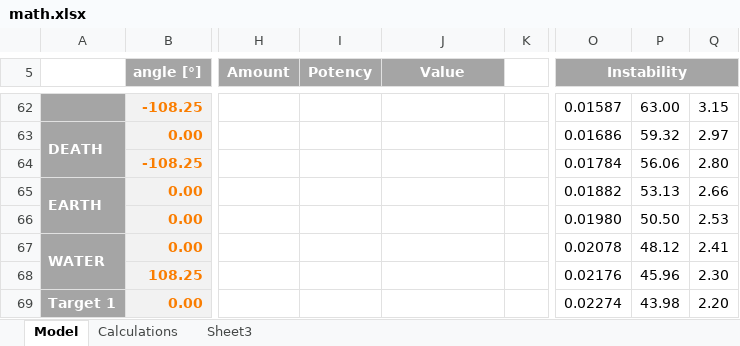
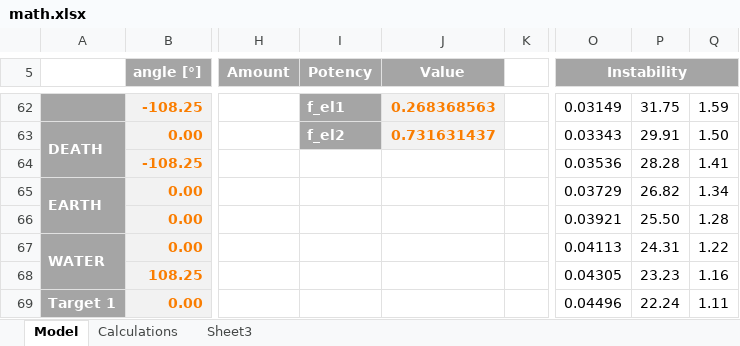
Before and after one commit to InfinityRaider/ElementalInvocations, an Excel workbook: math.xlsx, sheet Model, drawn as a sheet; only a part is shown, gaps mark what is left out; values as stored, in another font and other column widths than the file's, no borders; charts and pictures not drawn; the diff covers the shown part only; the diff names each change by its address in the sheet, - before the commit and + after, or states it on an @@ line.

```diff
--- a/math.xlsx (sheet Model)
+++ b/math.xlsx (sheet Model)
-I62 (Potency): (empty)
+I62 (Potency): f_el1
-I62:I63 fill: none
+I62:I63 fill: #A5A5A5
-J62 (Value): (empty)
+J62 (Value): 0.268368563
-J62:J63 fill: none
+J62:J63 fill: #F2F2F2
-O62 (Instability): 0.01587
+O62 (Instability): 0.03149
-P62: 63.00
+P62: 31.75
-Q62: 3.15
+Q62: 1.59
-I63 (Potency): (empty)
+I63 (Potency): f_el2
-J63 (Value): (empty)
+J63 (Value): 0.731631437
-O63 (Instability): 0.01686
+O63 (Instability): 0.03343
-P63: 59.32
+P63: 29.91
-Q63: 2.97
+Q63: 1.50
-O64 (Instability): 0.01784
+O64 (Instability): 0.03536
-P64: 56.06
+P64: 28.28
-Q64: 2.80
+Q64: 1.41
-O65 (Instability): 0.01882
+O65 (Instability): 0.03729
-P65: 53.13
+P65: 26.82
-Q65: 2.66
+Q65: 1.34
-O66 (Instability): 0.01980
+O66 (Instability): 0.03921
-P66: 50.50
+P66: 25.50
-Q66: 2.53
+Q66: 1.28
-O67 (Instability): 0.02078
+O67 (Instability): 0.04113
-P67: 48.12
+P67: 24.31
-Q67: 2.41
+Q67: 1.22
-O68 (Instability): 0.02176
+O68 (Instability): 0.04305
-P68: 45.96
+P68: 23.23
-Q68: 2.30
+Q68: 1.16
-O69 (Instability): 0.02274
+O69 (Instability): 0.04496
-P69: 43.98
+P69: 22.24
-Q69: 2.20
+Q69: 1.11
```
Also changed, not shown: 71 edited cells elsewhere in this sheet, formulas that keep their value, charts or pictures, 7 other files.
